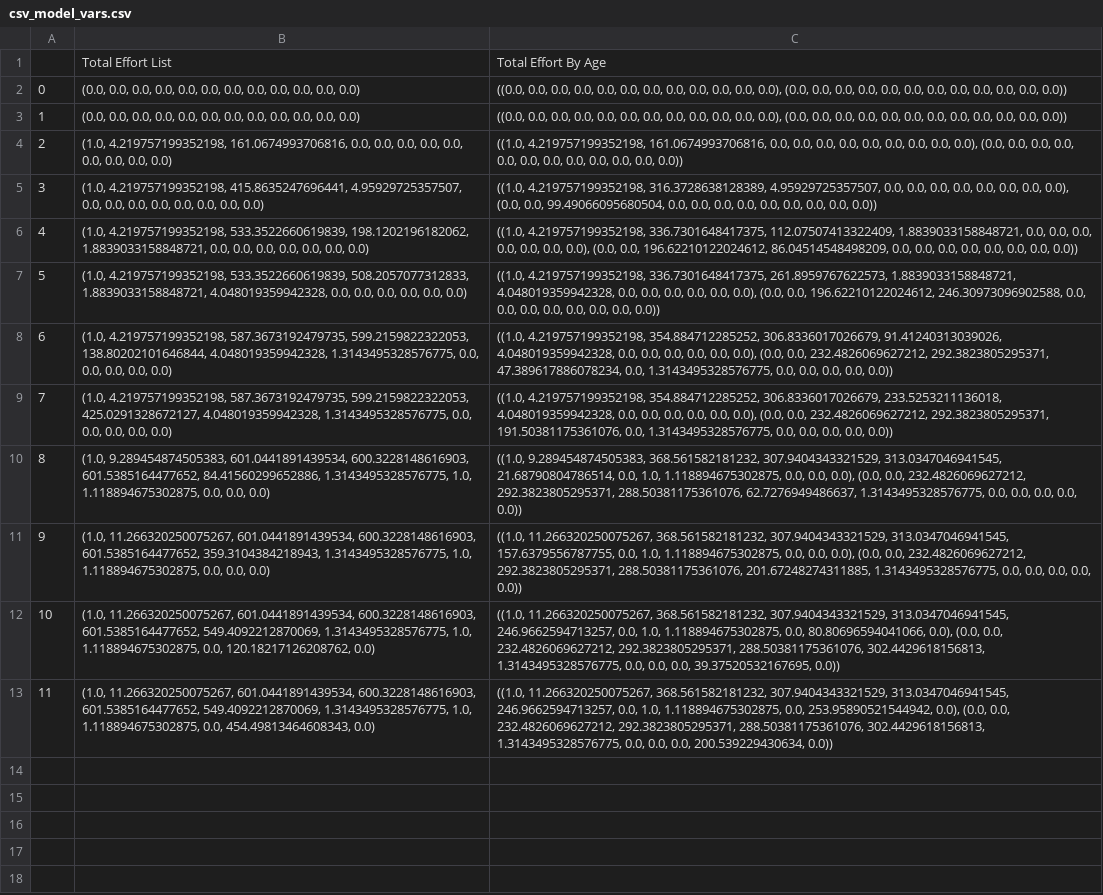
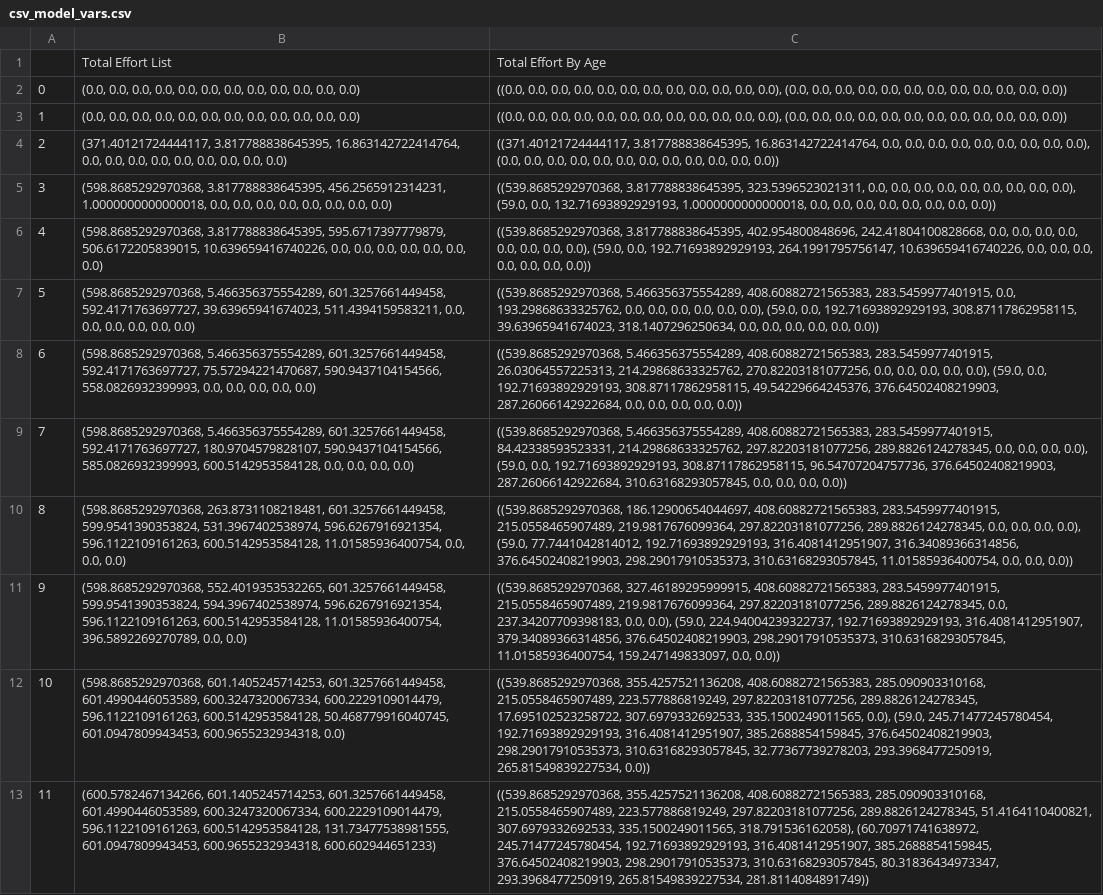
Before and after one commit to lewisfzhang/Scientist-Simulation, a CSV file: Agent_Based_Approach Code/web/csv/csv_model_vars.csv, drawn as a sheet; the diff names each change by its address in the sheet, - before the commit and + after, or states it on an @@ line.

```diff
--- a/Agent_Based_Approach Code/web/csv/csv_model_vars.csv
+++ b/Agent_Based_Approach Code/web/csv/csv_model_vars.csv
-B4: (1.0, 4.219757199352198, 161.0674993706816, 0.0, 0.0,…
+B4: (371.40121724444117, 3.817788838645395, 16.863142722414764, 0.0, 0.0,…
-C4: ((1.0, 4.219757199352198, 161.0674993706816, 0.0, 0.0,…
+C4: ((371.40121724444117, 3.817788838645395, 16.863142722414764, 0.0, 0.0,…
-B5: (1.0, 4.219757199352198, 415.8635247696441, 4.95929725357507, 0.0, 0.0,…
+B5: (598.8685292970368, 3.817788838645395, 456.2565912314231, 1.0000000000000018, 0.0, 0.0,…
-C5: ((1.0, 4.219757199352198, 316.3728638128389, 4.95929725357507, 0.0, 0.0, 0.0, 0.0, 0.0, 0.0, 0.0, 0.0), (0.0, 0.0, 99.49066095680504, 0.0, 0.0, 0.0,…
+C5: ((539.8685292970368, 3.817788838645395, 323.5396523021311, 0.0, 0.0, 0.0, 0.0, 0.0, 0.0, 0.0, 0.0, 0.0), (59.0, 0.0, 132.71693892929193, 1.0000000000000018, 0.0, 0.0,…
-B6: (1.0, 4.219757199352198, 533.3522660619839, 198.1202196182062, 1.8839033158848721, 0.0, 0.0,…
+B6: (598.8685292970368, 3.817788838645395, 595.6717397779879, 506.6172205839015, 10.639659416740226, 0.0, 0.0,…
-C6: ((1.0, 4.219757199352198, 336.7301648417375, 112.07507413322409, 1.8839033158848721, 0.0, 0.0, 0.0, 0.0, 0.0, 0.0, 0.0), (0.0, 0.0, 196.62210122024612, 86.04514548498209, 0.0, 0.0, 0.0,…
+C6: ((539.8685292970368, 3.817788838645395, 402.954800848696, 242.41804100828668, 0.0, 0.0, 0.0, 0.0, 0.0, 0.0, 0.0, 0.0), (59.0, 0.0, 192.71693892929193, 264.1991795756147, 10.639659416740226, 0.0, 0.0,…
-B7: (1.0, 4.219757199352198, 533.3522660619839, 508.2057077312833, 1.8839033158848721, 4.048019359942328, 0.0, 0.0,…
+B7: (598.8685292970368, 5.466356375554289, 601.3257661449458, 592.4171763697727, 39.63965941674023, 511.4394159583211, 0.0, 0.0,…
-C7: ((1.0, 4.219757199352198, 336.7301648417375, 261.8959767622573, 1.8839033158848721, 4.048019359942328, 0.0, 0.0, 0.0, 0.0, 0.0, 0.0), (0.0, 0.0, 196.62210122024612, 246.30973096902588, 0.0, 0.0, 0.0, 0.0,…
+C7: ((539.8685292970368, 5.466356375554289, 408.60882721565383, 283.5459977401915, 0.0, 193.29868633325762, 0.0, 0.0, 0.0, 0.0, 0.0, 0.0), (59.0, 0.0, 192.71693892929193, 308.87117862958115, 39.63965941674023, 318.1407296250634, 0.0, 0.0,…
-B8: (1.0, 4.219757199352198, 587.3673192479735, 599.2159822322053, 138.80202101646844, 4.048019359942328, 1.3143495328576775, 0.0, 0.0,…
+B8: (598.8685292970368, 5.466356375554289, 601.3257661449458, 592.4171763697727, 75.57294221470687, 590.9437104154566, 558.0826932399993, 0.0, 0.0,…
-C8: ((1.0, 4.219757199352198, 354.884712285252, 306.8336017026679, 91.41240313039026, 4.048019359942328, 0.0, 0.0, 0.0, 0.0, 0.0, 0.0), (0.0, 0.0, 232.4826069627212, 292.3823805295371, 47.389617886078234, 0.0, 1.3143495328576775, 0.0, 0.0,…
+C8: ((539.8685292970368, 5.466356375554289, 408.60882721565383, 283.5459977401915, 26.03064557225313, 214.29868633325762, 270.82203181077256, 0.0, 0.0, 0.0, 0.0, 0.0), (59.0, 0.0, 192.71693892929193, 308.87117862958115, 49.54229664245376, 376.64502408219903, 287.26066142922684, 0.0, 0.0,…
-B9: (1.0, 4.219757199352198, 587.3673192479735, 599.2159822322053, 425.0291328672127, 4.048019359942328, 1.3143495328576775, 0.0, 0.0, 0.0,…
+B9: (598.8685292970368, 5.466356375554289, 601.3257661449458, 592.4171763697727, 180.9704579828107, 590.9437104154566, 585.0826932399993, 600.5142953584128, 0.0, 0.0,…
-C9: ((1.0, 4.219757199352198, 354.884712285252, 306.8336017026679, 233.5253211136018, 4.048019359942328, 0.0, 0.0, 0.0, 0.0, 0.0, 0.0), (0.0, 0.0, 232.4826069627212, 292.3823805295371, 191.50381175361076, 0.0, 1.3143495328576775, 0.0, 0.0, 0.0,…
+C9: ((539.8685292970368, 5.466356375554289, 408.60882721565383, 283.5459977401915, 84.42338593523331, 214.29868633325762, 297.82203181077256, 289.8826124278345, 0.0, 0.0, 0.0, 0.0), (59.0, 0.0, 192.71693892929193, 308.87117862958115, 96.54707204757736, 376.64502408219903, 287.26066142922684, 310.63168293057845, 0.0, 0.0,…
-B10: (1.0, 9.289454874505383, 601.0441891439534, 600.3228148616903, 601.5385164477652, 84.41560299652886, 1.3143495328576775, 1.0, 1.118894675302875, 0.0, 0.0,…
+B10: (598.8685292970368, 263.8731108218481, 601.3257661449458, 599.9541390353824, 531.3967402538974, 596.6267916921354, 596.1122109161263, 600.5142953584128, 11.01585936400754, 0.0, 0.0,…
-C10: ((1.0, 9.289454874505383, 368.561582181232, 307.9404343321529, 313.0347046941545, 21.68790804786514, 0.0, 1.0, 1.118894675302875, 0.0, 0.0, 0.0), (0.0, 0.0, 232.4826069627212, 292.3823805295371, 288.50381175361076, 62.7276949486637, 1.3143495328576775, 0.0, 0.0, 0.0, 0.0,…
+C10: ((539.8685292970368, 186.12900654044697, 408.60882721565383, 283.5459977401915, 215.0558465907489, 219.9817676099364, 297.82203181077256, 289.8826124278345, 0.0, 0.0, 0.0, 0.0), (59.0, 77.7441042814012, 192.71693892929193, 316.4081412951907, 316.34089366314856, 376.64502408219903, 298.29017910535373, 310.63168293057845, 11.01585936400754, 0.0, 0.0,…
-B11: (1.0, 11.266320250075267, 601.0441891439534, 600.3228148616903, 601.5385164477652, 359.3104384218943, 1.3143495328576775, 1.0, 1.118894675302875, 0.0, 0.0, 0.0)
+B11: (598.8685292970368, 552.4019353532265, 601.3257661449458, 599.9541390353824, 594.3967402538974, 596.6267916921354, 596.1122109161263, 600.5142953584128, 11.01585936400754, 396.5892269270789, 0.0, 0.0)
-C11: ((1.0, 11.266320250075267, 368.561582181232, 307.9404343321529, 313.0347046941545, 157.6379556787755, 0.0, 1.0, 1.118894675302875, 0.0, 0.0, 0.0), (0.0, 0.0, 232.4826069627212, 292.3823805295371, 288.50381175361076, 201.67248274311885, 1.3143495328576775, 0.0, 0.0, 0.0, 0.0, 0.0))
+C11: ((539.8685292970368, 327.46189295999915, 408.60882721565383, 283.5459977401915, 215.0558465907489, 219.9817676099364, 297.82203181077256, 289.8826124278345, 0.0, 237.34207709398183, 0.0, 0.0), (59.0, 224.94004239322737, 192.71693892929193, 316.4081412951907, 379.34089366314856, 376.64502408219903, 298.29017910535373, 310.63168293057845, 11.01585936400754, 159.247149833097, 0.0, 0.0))
-B12: (1.0, 11.266320250075267, 601.0441891439534, 600.3228148616903, 601.5385164477652, 549.4092212870069, 1.3143495328576775, 1.0, 1.118894675302875, 0.0, 120.18217126208762, 0.0)
+B12: (598.8685292970368, 601.1405245714253, 601.3257661449458, 601.4990446053589, 600.3247320067334, 600.2229109014479, 596.1122109161263, 600.5142953584128, 50.468779916040745, 601.0947809943453, 600.9655232934318, 0.0)
-C12: ((1.0, 11.266320250075267, 368.561582181232, 307.9404343321529, 313.0347046941545, 246.9662594713257, 0.0, 1.0, 1.118894675302875, 0.0, 80.80696594041066, 0.0), (0.0, 0.0, 232.4826069627212, 292.3823805295371, 288.50381175361076, 302.4429618156813, 1.3143495328576775, 0.0, 0.0, 0.0, 39.37520532167695, 0.0))
+C12: ((539.8685292970368, 355.4257521136208, 408.60882721565383, 285.090903310168, 215.0558465907489, 223.577886819249, 297.82203181077256, 289.8826124278345, 17.695102523258722, 307.6979332692533, 335.1500249011565, 0.0), (59.0, 245.71477245780454, 192.71693892929193, 316.4081412951907, 385.2688854159845, 376.64502408219903, 298.29017910535373, 310.63168293057845, 32.77367739278203, 293.3968477250919, 265.81549839227534, 0.0))
-B13: (1.0, 11.266320250075267, 601.0441891439534, 600.3228148616903, 601.5385164477652, 549.4092212870069, 1.3143495328576775, 1.0, 1.118894675302875, 0.0, 454.49813464608343, 0.0)
+B13: (600.5782467134266, 601.1405245714253, 601.3257661449458, 601.4990446053589, 600.3247320067334, 600.2229109014479, 596.1122109161263, 600.5142953584128, 131.73477538981555, 601.0947809943453, 600.9655232934318, 600.602944651233)
-C13: ((1.0, 11.266320250075267, 368.561582181232, 307.9404343321529, 313.0347046941545, 246.9662594713257, 0.0, 1.0, 1.118894675302875, 0.0, 253.95890521544942, 0.0), (0.0, 0.0, 232.4826069627212, 292.3823805295371, 288.50381175361076, 302.4429618156813, 1.3143495328576775, 0.0, 0.0, 0.0, 200.539229430634, 0.0))
+C13: ((539.8685292970368, 355.4257521136208, 408.60882721565383, 285.090903310168, 215.0558465907489, 223.577886819249, 297.82203181077256, 289.8826124278345, 51.4164110400821, 307.6979332692533, 335.1500249011565, 318.791536162058), (60.70971741638972, 245.71477245780454, 192.71693892929193, 316.4081412951907, 385.2688854159845, 376.64502408219903, 298.29017910535373, 310.63168293057845, 80.31836434973347, 293.3968477250919, 265.81549839227534, 281.8114084891749))
```
Also changed, not shown: Agent_Based_Approach Code/web/csv/csv_ind_vars.csv, Agent_Based_Approach Code/web/csv/data1.csv, 41 other files.
